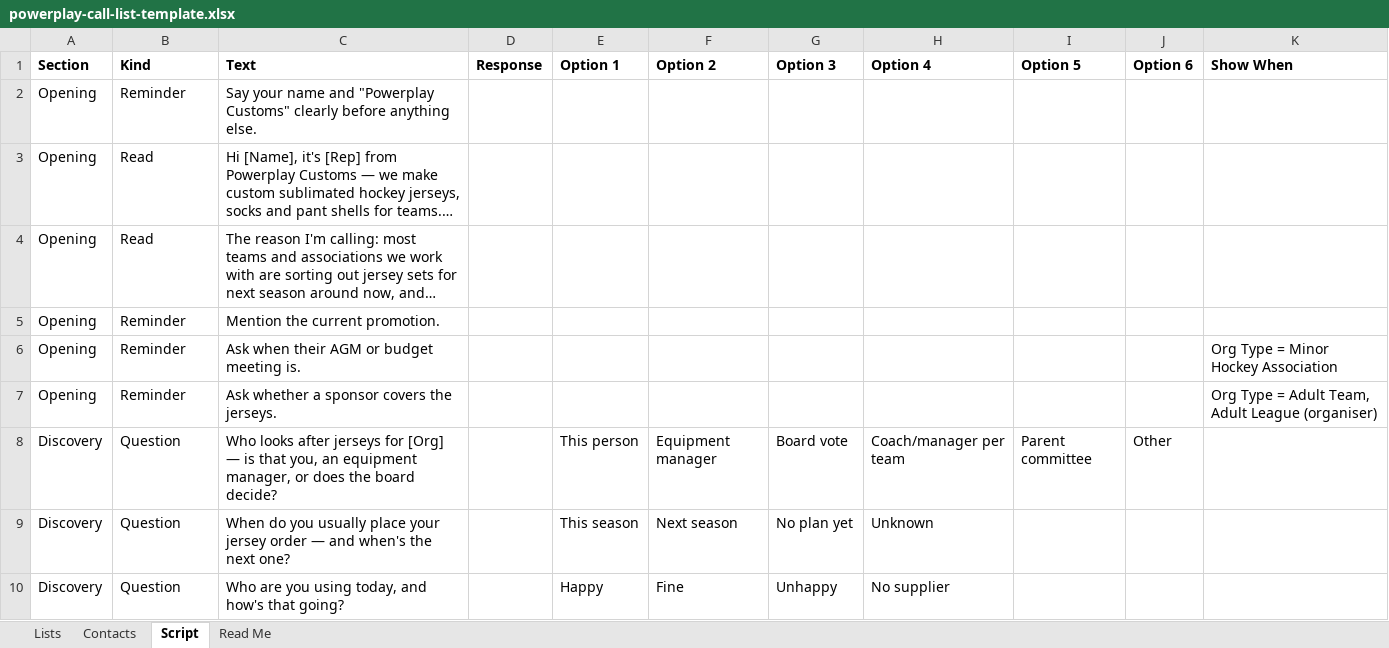
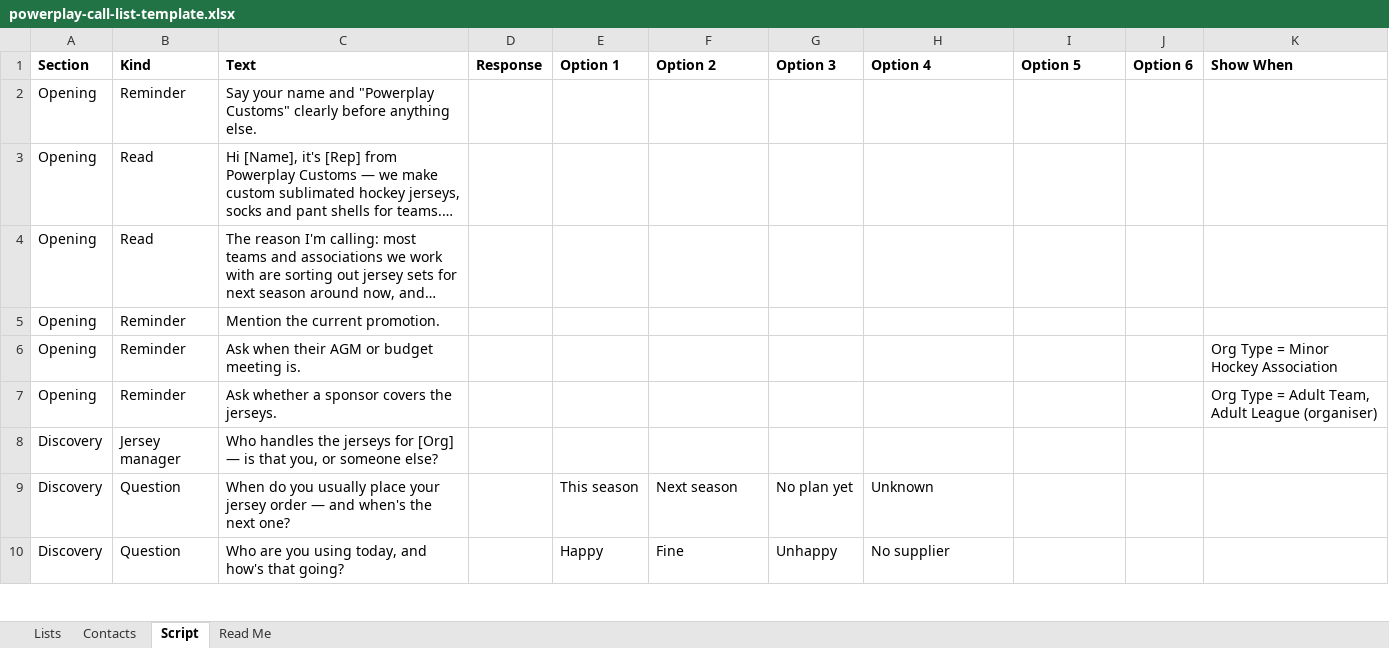
Before and after one commit to badon66/PPC-Order-Manager, an Excel workbook: public/templates/powerplay-call-list-template.xlsx, sheet Script, drawn as a sheet; only a part is shown; long unchanged cells end in …; values as stored, in another font and other column widths than the file's, no borders; removed rows and columns are numbered as before the commit, all else as after; the diff names each change by its address in the sheet, - before the commit and + after, or states it on an @@ line.

```diff
--- a/public/templates/powerplay-call-list-template.xlsx (sheet Script)
+++ b/public/templates/powerplay-call-list-template.xlsx (sheet Script)
-row 8: Discovery | Question | Who looks after jerseys for [Org] — is that you, an equipment manager, or does the board decide? |  | This person | Equipment manager | Board vote | Coach/manager per team | Parent committee | Other
+row 8: Discovery | Jersey manager | Who handles the jerseys for [Org] — is that you, or someone else?
```
Also changed, not shown: sheet Read Me, 7 other files.
